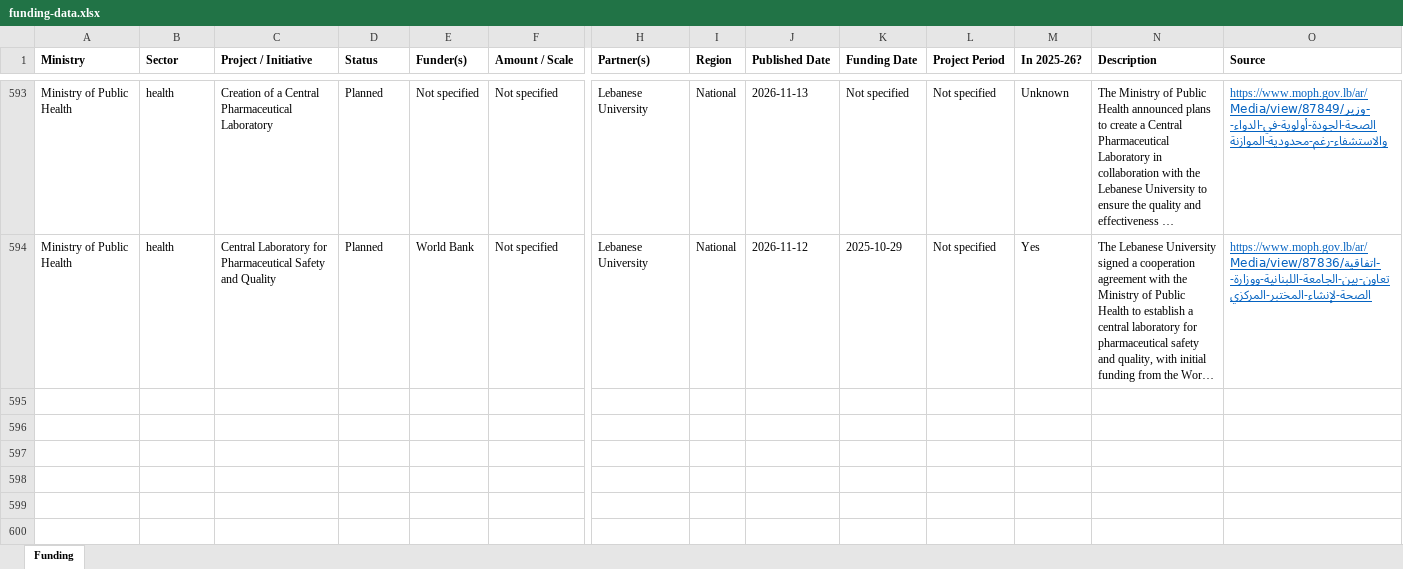
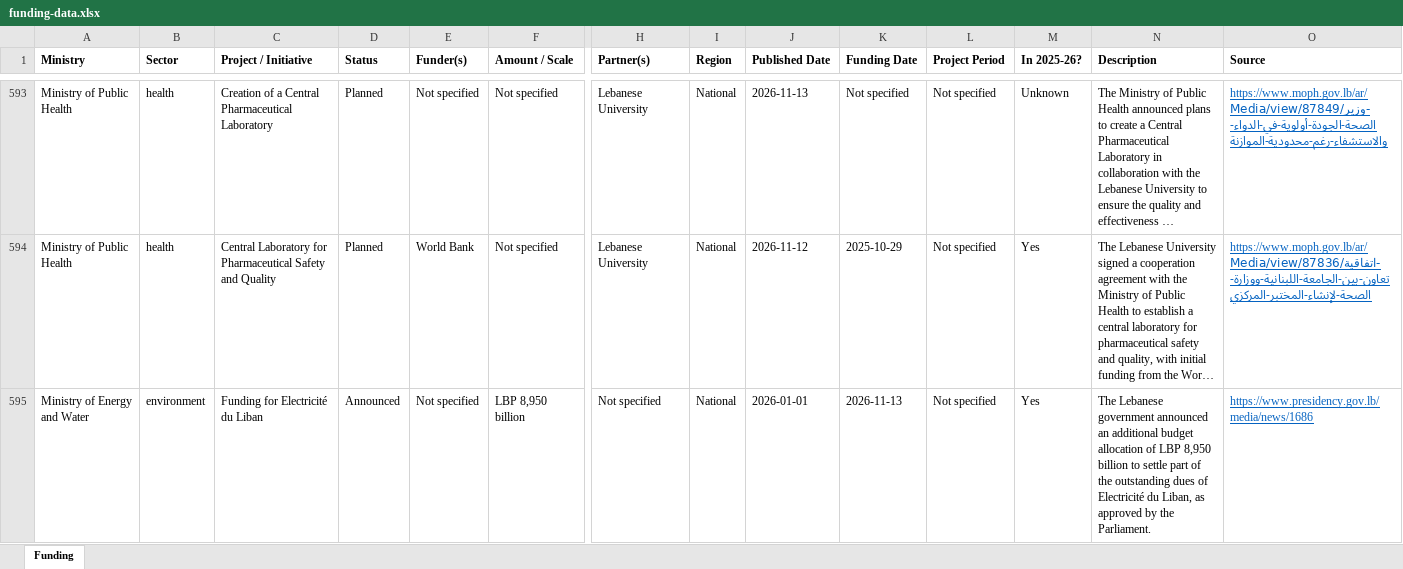
Before and after one commit to AyaAntar2004/enmaeyaFunds, an Excel workbook: downloads/funding-data.xlsx, sheet Funding, drawn as a sheet; only a part is shown, gaps mark what is left out; long unchanged cells end in …; values as stored, in another font and other column widths than the file's, no borders; rows hold the shown columns only; the diff names each change by its address in the sheet, - before the commit and + after, or states it on an @@ line.

```diff
--- a/downloads/funding-data.xlsx (sheet Funding)
+++ b/downloads/funding-data.xlsx (sheet Funding)
+row 595: Ministry of Energy and Water | environment | Funding for Electricité du Liban | Announced | Not specified | LBP 8,950 billion | Not specified | National | 2026-01-01 | 2026-11-13 | Not specified | Yes | The Lebanese government announced an additional budget allocation of LBP 8,950 billion to settle part of the outstanding dues of Electricité du Liban, as approved by the Parliament. | https://www.presidency.gov.lb/media/news/1686
```
Also changed, not shown: 2 other files.
